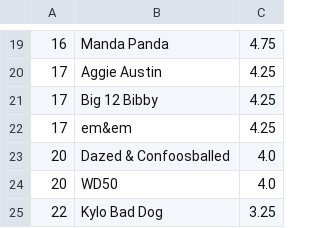
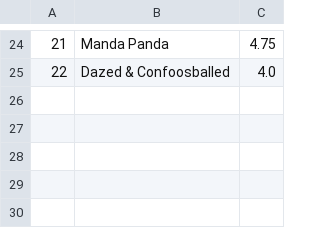
Before and after one commit to jorodo/jorodo.github.io, a CSV file: bowl_pool/2023-2024/rankings.csv, drawn as a sheet; only a part is shown, gaps mark what is left out; removed rows and columns are numbered as before the commit, all else as after; the diff covers the shown part only; the diff names each change by its address in the sheet, - before the commit and + after, or states it on an @@ line.

```diff
--- a/bowl_pool/2023-2024/rankings.csv
+++ b/bowl_pool/2023-2024/rankings.csv
-A24: 16
+A24: 21
-row 20: 17 | Aggie Austin | 4.25
-row 21: 17 | Big 12 Bibby | 4.25
-row 22: 17 | em&em | 4.25
-A25: 20
+A25: 22
-row 24: 20 | WD50 | 4.0
-row 25: 22 | Kylo Bad Dog | 3.25
```
Also changed, not shown: 13 added rows, 8 removed rows and 13 edited cells elsewhere in this file, bowl_pool/2023-2024/results.csv, 6 other files.
